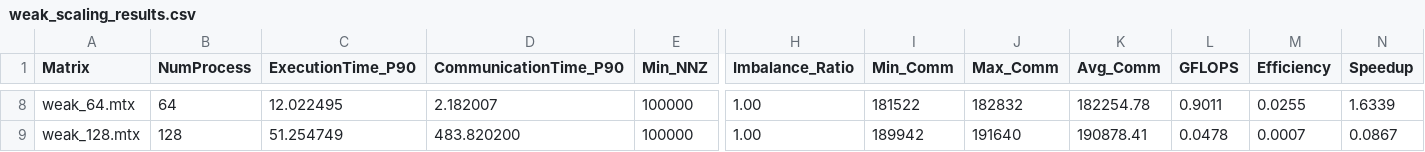
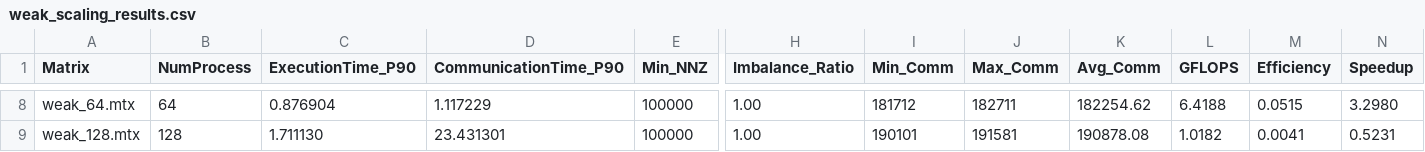
Before and after one commit to PeterBar04/PARCO-Computing-2026-243820, a CSV file: Deliverable2/results/weak_scaling_results.csv, drawn as a sheet; only a part is shown, gaps mark what is left out; the diff covers the shown part only; the diff names each change by its address in the sheet, - before the commit and + after, or states it on an @@ line.

```diff
--- a/Deliverable2/results/weak_scaling_results.csv
+++ b/Deliverable2/results/weak_scaling_results.csv
-C8 (ExecutionTime_P90): 12.022495
+C8 (ExecutionTime_P90): 0.876904
-D8 (CommunicationTime_P90): 2.182007
+D8 (CommunicationTime_P90): 1.117229
-I8 (Min_Comm): 181522
+I8 (Min_Comm): 181712
-J8 (Max_Comm): 182832
+J8 (Max_Comm): 182711
-K8 (Avg_Comm): 182254.78
+K8 (Avg_Comm): 182254.62
-L8 (GFLOPS): 0.9011
+L8 (GFLOPS): 6.4188
-M8 (Efficiency): 0.0255
+M8 (Efficiency): 0.0515
-N8 (Speedup): 1.6339
+N8 (Speedup): 3.2980
-C9 (ExecutionTime_P90): 51.254749
+C9 (ExecutionTime_P90): 1.711130
-D9 (CommunicationTime_P90): 483.820200
+D9 (CommunicationTime_P90): 23.431301
-I9 (Min_Comm): 189942
+I9 (Min_Comm): 190101
-J9 (Max_Comm): 191640
+J9 (Max_Comm): 191581
-K9 (Avg_Comm): 190878.41
+K9 (Avg_Comm): 190878.08
-L9 (GFLOPS): 0.0478
+L9 (GFLOPS): 1.0182
-M9 (Efficiency): 0.0007
+M9 (Efficiency): 0.0041
-N9 (Speedup): 0.0867
+N9 (Speedup): 0.5231
```
Also changed, not shown: 52 edited cells elsewhere in this file, Deliverable2/results/strong_scaling_results.csv, 15 other files.
